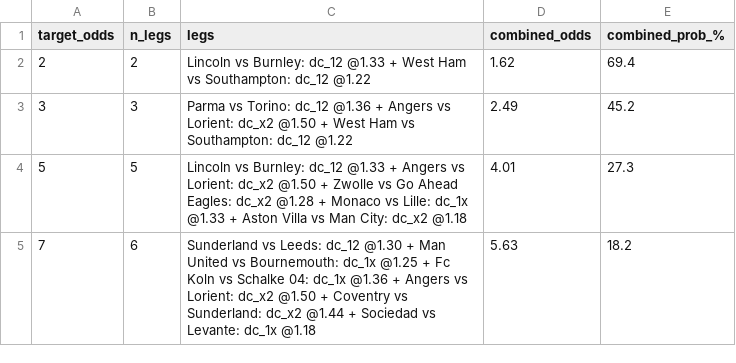
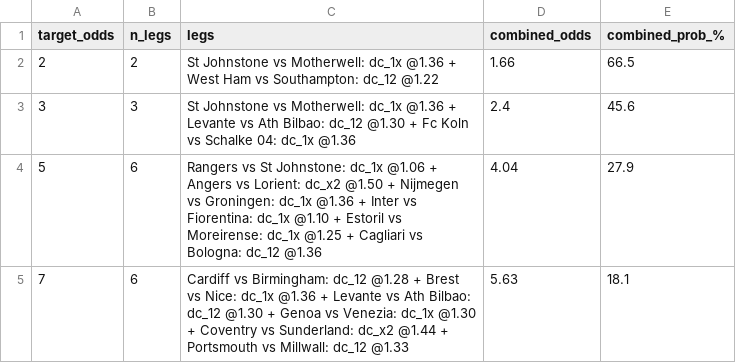
Before and after one commit to tonticha9/Prediction-picks, a CSV file: data/combos.csv, drawn as a sheet.

```diff
--- a/data/combos.csv
+++ b/data/combos.csv
@@ -1,5 +1,5 @@
 target_odds,n_legs,legs,combined_odds,combined_prob_%
-2,2,Lincoln vs Burnley: dc_12 @1.33 + West Ham vs Southampton: dc_12 @1.22,1.62,69.4
-3,3,Parma vs Torino: dc_12 @1.36 + Angers vs Lorient: dc_x2 @1.50 + West Ham vs Southampton: dc_12 @1.22,2.49,45.2
-5,5,Lincoln vs Burnley: dc_12 @1.33 + Angers vs Lorient: dc_x2 @1.50 + Zwolle vs Go Ahead Eagles: dc_x2 @1.28 + Monaco vs Lille: dc_1x @1.33 + Aston Villa vs Man City: dc_x2 @1.18,4.01,27.3
-7,6,Sunderland vs Leeds: dc_12 @1.30 + Man United vs Bournemouth: dc_1x @1.25 + Fc Koln vs Schalke 04: dc_1x @1.36 + Angers vs Lorient: dc_x2 @1.50 + Coventry vs Sunderland: dc_x2 @1.44 + Sociedad vs Levante: dc_1x @1.18,5.63,18.2
+2,2,St Johnstone vs Motherwell: dc_1x @1.36 + West Ham vs Southampton: dc_12 @1.22,1.66,66.5
+3,3,St Johnstone vs Motherwell: dc_1x @1.36 + Levante vs Ath Bilbao: dc_12 @1.30 + Fc Koln vs Schalke 04: dc_1x @1.36,2.4,45.6
+5,6,Rangers vs St Johnstone: dc_1x @1.06 + Angers vs Lorient: dc_x2 @1.50 + Nijmegen vs Groningen: dc_1x @1.36 + Inter vs Fiorentina: dc_1x @1.10 + Estoril vs Moreirense: dc_1x @1.25 + Cagliari vs Bologna: dc_12 @1.36,4.04,27.9
+7,6,Cardiff vs Birmingham: dc_12 @1.28 + Brest vs Nice: dc_1x @1.36 + Levante vs Ath Bilbao: dc_12 @1.30 + Genoa vs Venezia: dc_1x @1.30 + Coventry vs Sunderland: dc_x2 @1.44 + Portsmouth vs Millwall: dc_12 @1.33,5.63,18.1
```
Also changed, not shown: data/predictions.csv, data/predictions_v8.csv, 4 other files.
